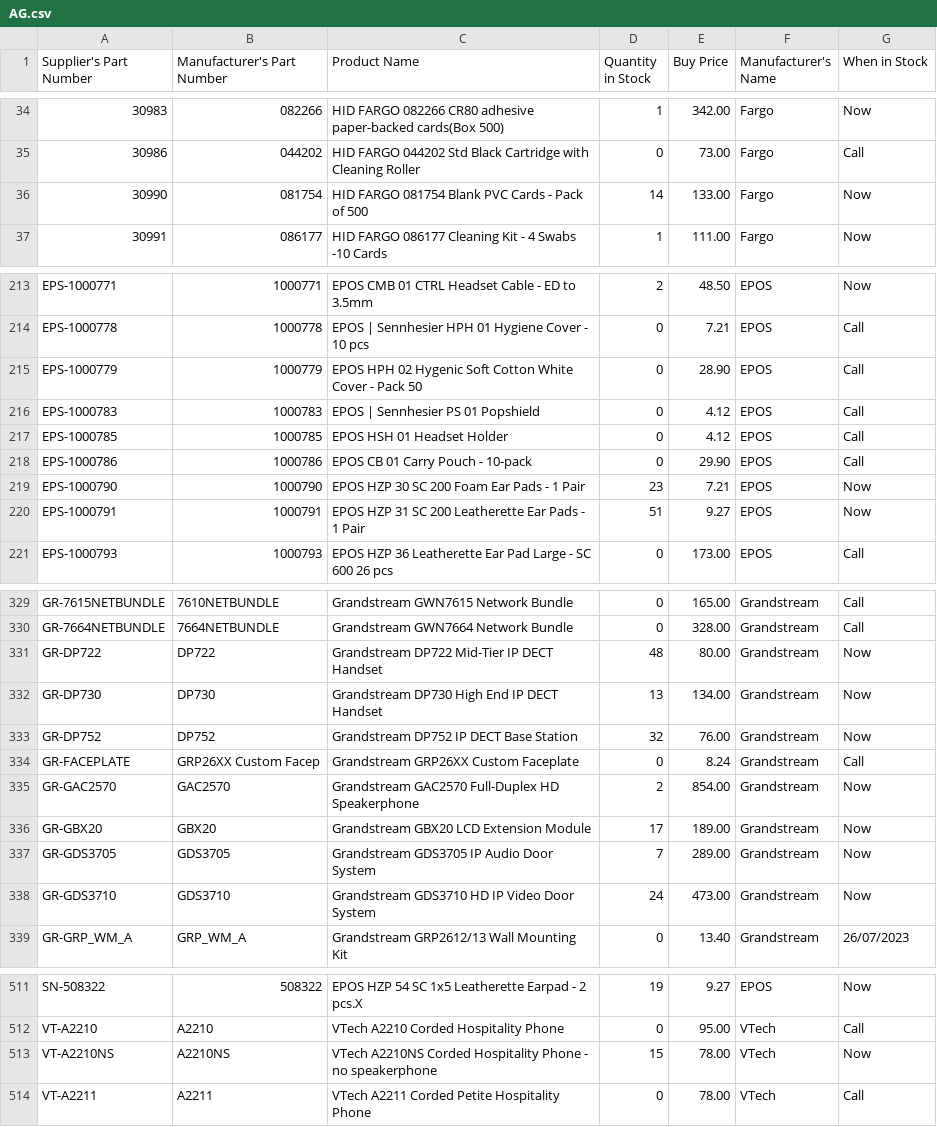
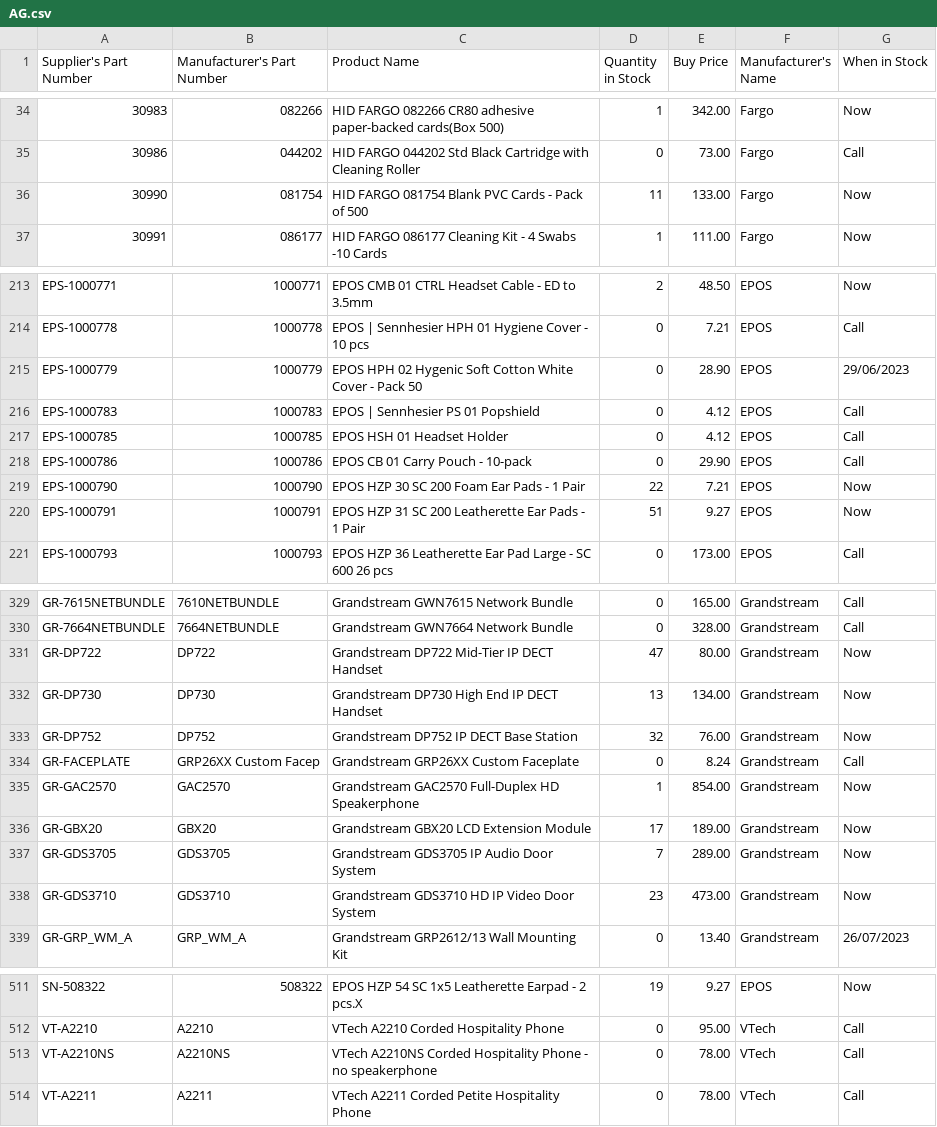
Before and after one commit to weberyuweili/cackle-catalogs, a CSV file: AG.csv, drawn as a sheet; only a part is shown, gaps mark what is left out; the diff covers the shown part only.

```diff
--- a/AG.csv
+++ b/AG.csv
@@ -35,3 +35,3 @@
 "30986","044202","HID FARGO 044202 Std Black Cartridge with Cleaning Roller",0,"73.00","Fargo","Call"
-"30990","081754","HID FARGO 081754 Blank PVC Cards - Pack of 500",14,"133.00","Fargo","Now"
+"30990","081754","HID FARGO 081754 Blank PVC Cards - Pack of 500",11,"133.00","Fargo","Now"
 "30991","086177","HID FARGO 086177 Cleaning Kit - 4  Swabs -10  Cards",1,"111.00","Fargo","Now"
@@ -214,3 +214,3 @@
 "EPS-1000778","1000778","EPOS | Sennhesier HPH 01 Hygiene Cover - 10 pcs",0,"7.21","EPOS","Call"
-"EPS-1000779","1000779","EPOS HPH 02 Hygenic Soft Cotton White Cover - Pack 50",0,"28.90","EPOS","Call"
+"EPS-1000779","1000779","EPOS HPH 02 Hygenic Soft Cotton White Cover - Pack 50",0,"28.90","EPOS","29/06/2023"
 "EPS-1000783","1000783","EPOS | Sennhesier PS 01 Popshield",0,"4.12","EPOS","Call"
@@ -218,3 +218,3 @@
 "EPS-1000786","1000786","EPOS CB 01 Carry Pouch - 10-pack",0,"29.90","EPOS","Call"
-"EPS-1000790","1000790","EPOS HZP 30 SC 200 Foam Ear Pads - 1 Pair",23,"7.21","EPOS","Now"
+"EPS-1000790","1000790","EPOS HZP 30 SC 200 Foam Ear Pads - 1 Pair",22,"7.21","EPOS","Now"
 "EPS-1000791","1000791","EPOS HZP 31 SC 200 Leatherette Ear Pads - 1 Pair",51,"9.27","EPOS","Now"
@@ -330,3 +330,3 @@
 "GR-7664NETBUNDLE","7664NETBUNDLE","Grandstream GWN7664 Network Bundle",0,"328.00","Grandstream","Call"
-"GR-DP722","DP722","Grandstream DP722 Mid-Tier IP DECT Handset",48,"80.00","Grandstream","Now"
+"GR-DP722","DP722","Grandstream DP722 Mid-Tier IP DECT Handset",47,"80.00","Grandstream","Now"
 "GR-DP730","DP730","Grandstream DP730 High End IP DECT Handset",13,"134.00","Grandstream","Now"
@@ -334,6 +334,6 @@
 "GR-FACEPLATE","GRP26XX Custom Facep","Grandstream GRP26XX Custom Faceplate",0,"8.24","Grandstream","Call"
-"GR-GAC2570","GAC2570","Grandstream GAC2570 Full-Duplex HD Speakerphone",2,"854.00","Grandstream","Now"
+"GR-GAC2570","GAC2570","Grandstream GAC2570 Full-Duplex HD Speakerphone",1,"854.00","Grandstream","Now"
 "GR-GBX20","GBX20","Grandstream GBX20 LCD Extension Module",17,"189.00","Grandstream","Now"
 "GR-GDS3705","GDS3705","Grandstream GDS3705 IP Audio Door System",7,"289.00","Grandstream","Now"
-"GR-GDS3710","GDS3710","Grandstream GDS3710 HD IP Video Door System",24,"473.00","Grandstream","Now"
+"GR-GDS3710","GDS3710","Grandstream GDS3710 HD IP Video Door System",23,"473.00","Grandstream","Now"
 "GR-GRP_WM_A","GRP_WM_A","Grandstream GRP2612/13 Wall Mounting Kit",0,"13.40","Grandstream","26/07/2023"
@@ -512,3 +512,3 @@
 "VT-A2210","A2210","VTech A2210 Corded Hospitality Phone",0,"95.00","VTech","Call"
-"VT-A2210NS","A2210NS","VTech A2210NS Corded Hospitality Phone - no speakerphone",15,"78.00","VTech","Now"
+"VT-A2210NS","A2210NS","VTech A2210NS Corded Hospitality Phone - no speakerphone",0,"78.00","VTech","Call"
 "VT-A2211","A2211","VTech A2211 Corded Petite Hospitality Phone",0,"78.00","VTech","Call"
```
Also changed, not shown: 7 edited cells elsewhere in this file, ENT.csv, SNNT.csv, 3 other files.
